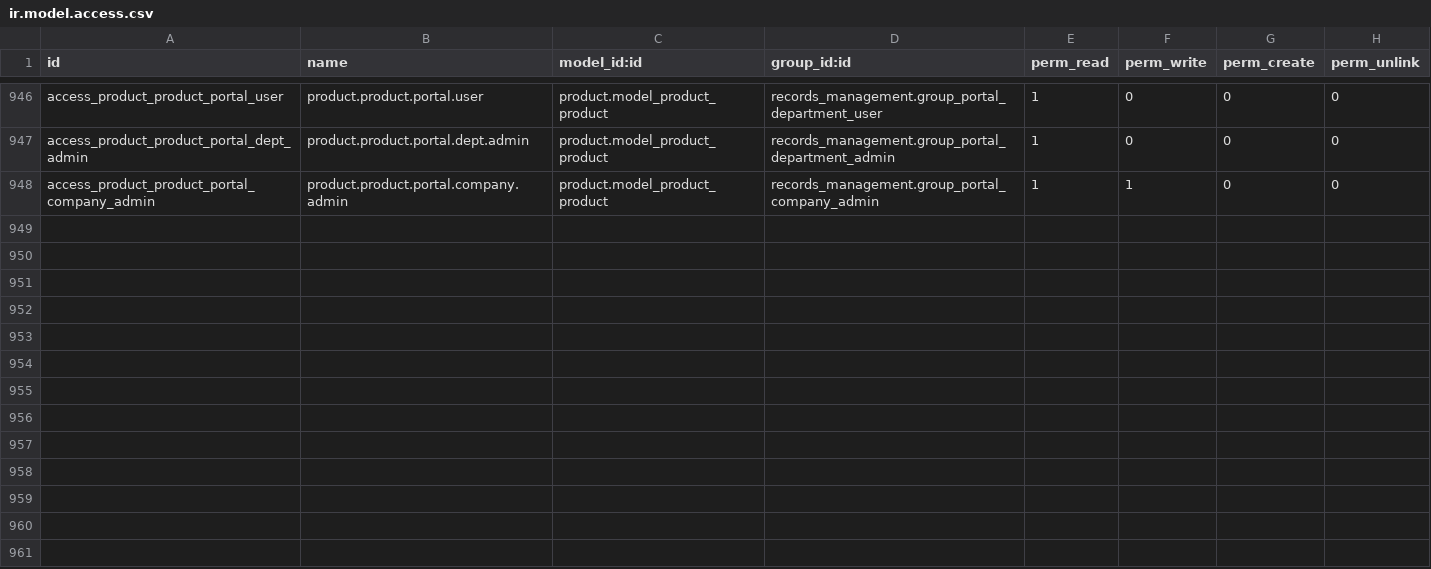
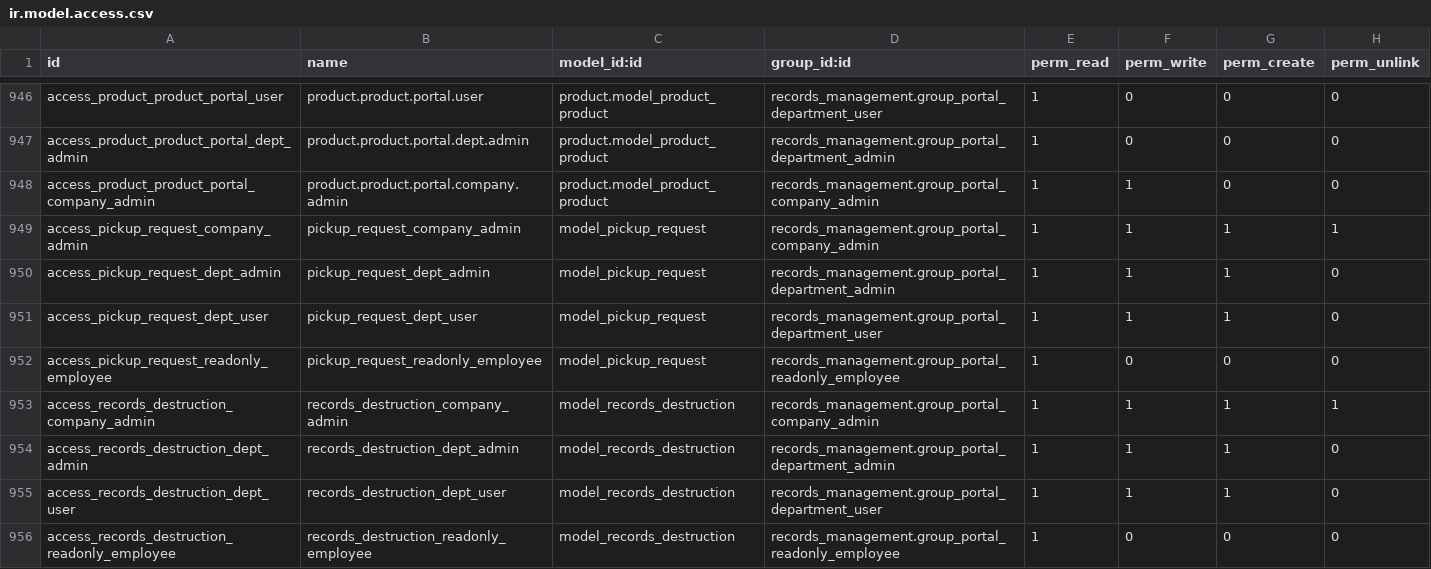
Before and after one commit to John75SunCity/ssh-git-github.com-odoo-odoo.git-18.0, a CSV file: records_management/security/ir.model.access.csv, drawn as a sheet; only a part is shown, gaps mark what is left out; the diff names each change by its address in the sheet, - before the commit and + after, or states it on an @@ line.

Commit message:
feat(requests): Add pickup and destruction request creation templates and security rules

```diff
--- a/records_management/security/ir.model.access.csv
+++ b/records_management/security/ir.model.access.csv
+row 949: access_pickup_request_company_admin | pickup_request_company_admin | model_pickup_request | records_management.group_portal_company_admin | 1 | 1 | 1 | 1
+row 950: access_pickup_request_dept_admin | pickup_request_dept_admin | model_pickup_request | records_management.group_portal_department_admin | 1 | 1 | 1 | 0
+row 951: access_pickup_request_dept_user | pickup_request_dept_user | model_pickup_request | records_management.group_portal_department_user | 1 | 1 | 1 | 0
+row 952: access_pickup_request_readonly_employee | pickup_request_readonly_employee | model_pickup_request | records_management.group_portal_readonly_employee | 1 | 0 | 0 | 0
+row 953: access_records_destruction_company_admin | records_destruction_company_admin | model_records_destruction | records_management.group_portal_company_admin | 1 | 1 | 1 | 1
+row 954: access_records_destruction_dept_admin | records_destruction_dept_admin | model_records_destruction | records_management.group_portal_department_admin | 1 | 1 | 1 | 0
+row 955: access_records_destruction_dept_user | records_destruction_dept_user | model_records_destruction | records_management.group_portal_department_user | 1 | 1 | 1 | 0
+row 956: access_records_destruction_readonly_employee | records_destruction_readonly_employee | model_records_destruction | records_management.group_portal_readonly_employee | 1 | 0 | 0 | 0
```
Also changed, not shown: 6 other files.
